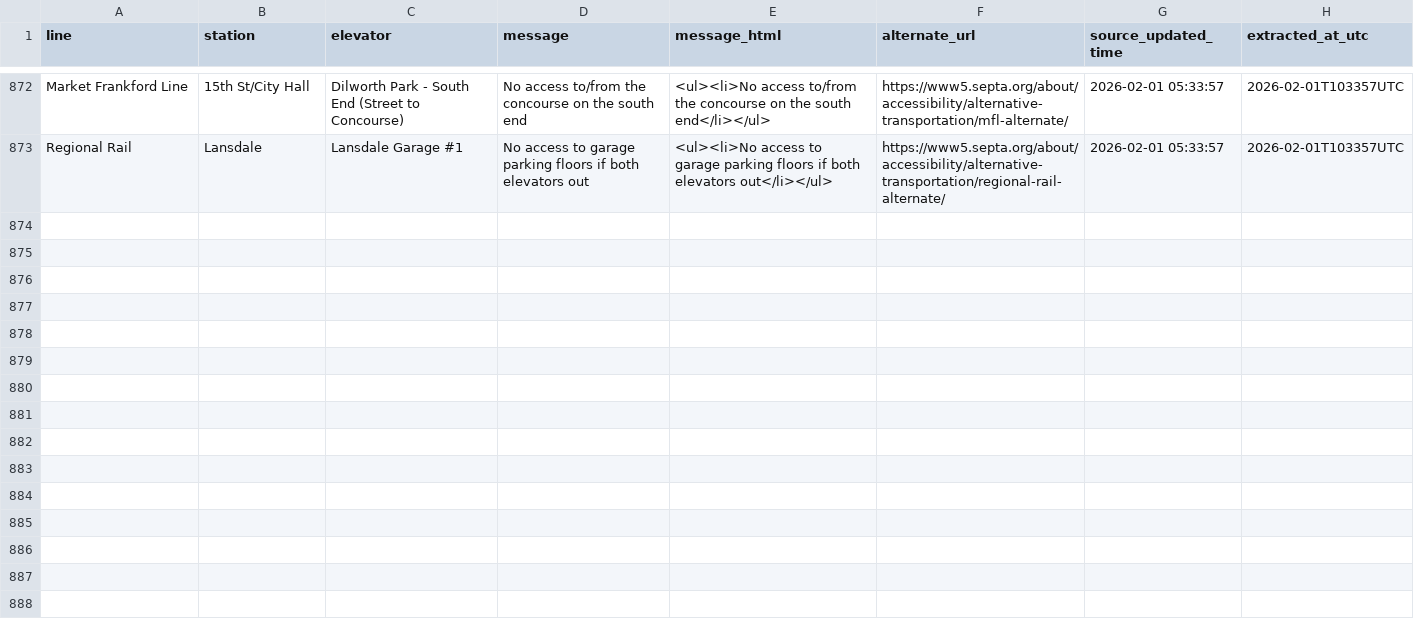
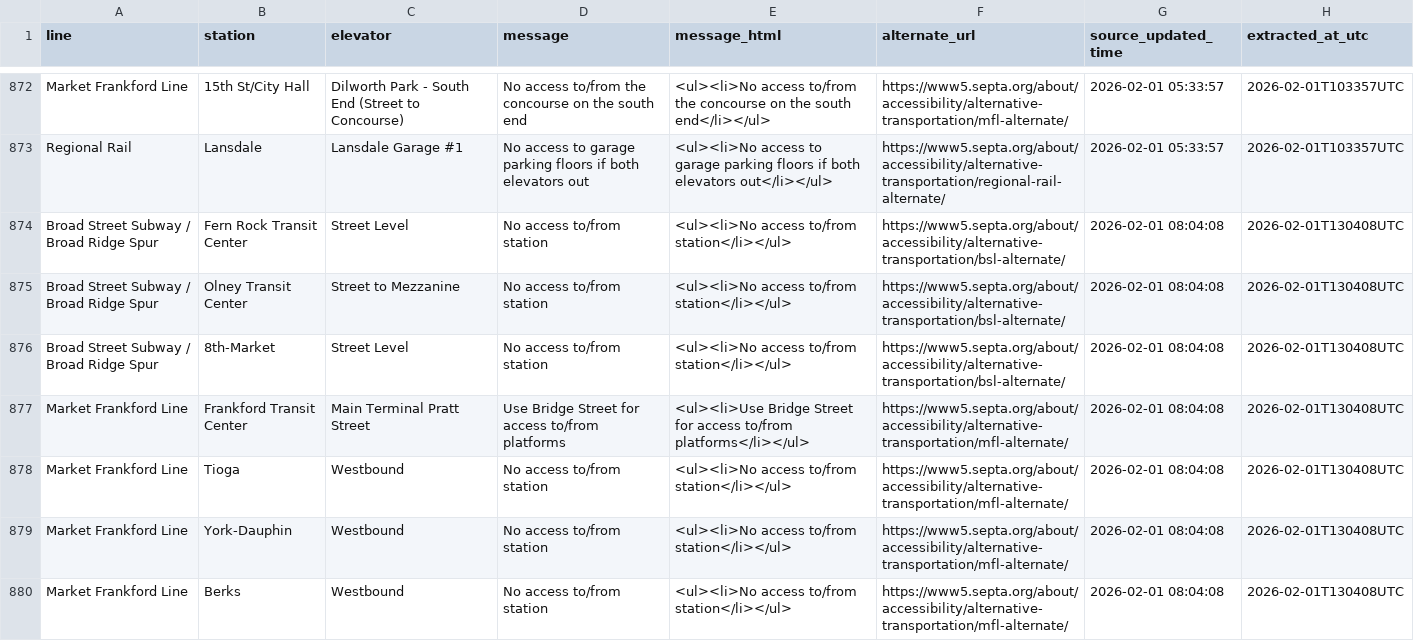
Before and after one commit to anyamemensah/data-archive, a CSV file: data/septa_elevator_outages/septa_elevator_outage_history.csv, drawn as a sheet; only a part is shown, gaps mark what is left out; the diff covers the shown part only.

```diff
--- a/data/septa_elevator_outages/septa_elevator_outage_history.csv
+++ b/data/septa_elevator_outages/septa_elevator_outage_history.csv
@@ -1178 +1178,8 @@ Regional Rail,Lansdale,Lansdale Garage #1,"No access to garage parking floors if
 ",https://www5.septa.org/about/accessibility/alternative-transportation/regional-rail-alternate/,2026-02-01 05:33:57,2026-02-01T103357UTC
+Broad Street Subway / Broad Ridge Spur,Fern Rock Transit Center,Street Level,No access to/from station,<ul><li>No access to/from station</li></ul>,https://www5.septa.org/about/accessibility/alternative-transportation/bsl-alternate/,2026-02-01 08:04:08,2026-02-01T130408UTC
+Broad Street Subway / Broad Ridge Spur,Olney Transit Center,Street to Mezzanine,No access to/from station,<ul><li>No access to/from station</li></ul>,https://www5.septa.org/about/accessibility/alternative-transportation/bsl-alternate/,2026-02-01 08:04:08,2026-02-01T130408UTC
+Broad Street Subway / Broad Ridge Spur,8th-Market,Street Level,No access to/from station,<ul><li>No access to/from station</li></ul>,https://www5.septa.org/about/accessibility/alternative-transportation/bsl-alternate/,2026-02-01 08:04:08,2026-02-01T130408UTC
+Market Frankford Line,Frankford Transit Center,Main Terminal Pratt Street,Use Bridge Street for access to/from platforms,<ul><li>Use Bridge Street for access to/from platforms</li></ul>,https://www5.septa.org/about/accessibility/alternative-transportation/mfl-alternate/,2026-02-01 08:04:08,2026-02-01T130408UTC
+Market Frankford Line,Tioga,Westbound,No access to/from station,<ul><li>No access to/from station</li></ul>,https://www5.septa.org/about/accessibility/alternative-transportation/mfl-alternate/,2026-02-01 08:04:08,2026-02-01T130408UTC
+Market Frankford Line,York-Dauphin,Westbound ,No access to/from station,<ul><li>No access to/from station</li></ul>,https://www5.septa.org/about/accessibility/alternative-transportation/mfl-alternate/,2026-02-01 08:04:08,2026-02-01T130408UTC
+Market Frankford Line,Berks,Westbound,No access to/from station,<ul><li>No access to/from station</li></ul>,https://www5.septa.org/about/accessibility/alternative-transportation/mfl-alternate/,2026-02-01 08:04:08,2026-02-01T130408UTC
```
Also changed, not shown: 7 added rows elsewhere in this file.
